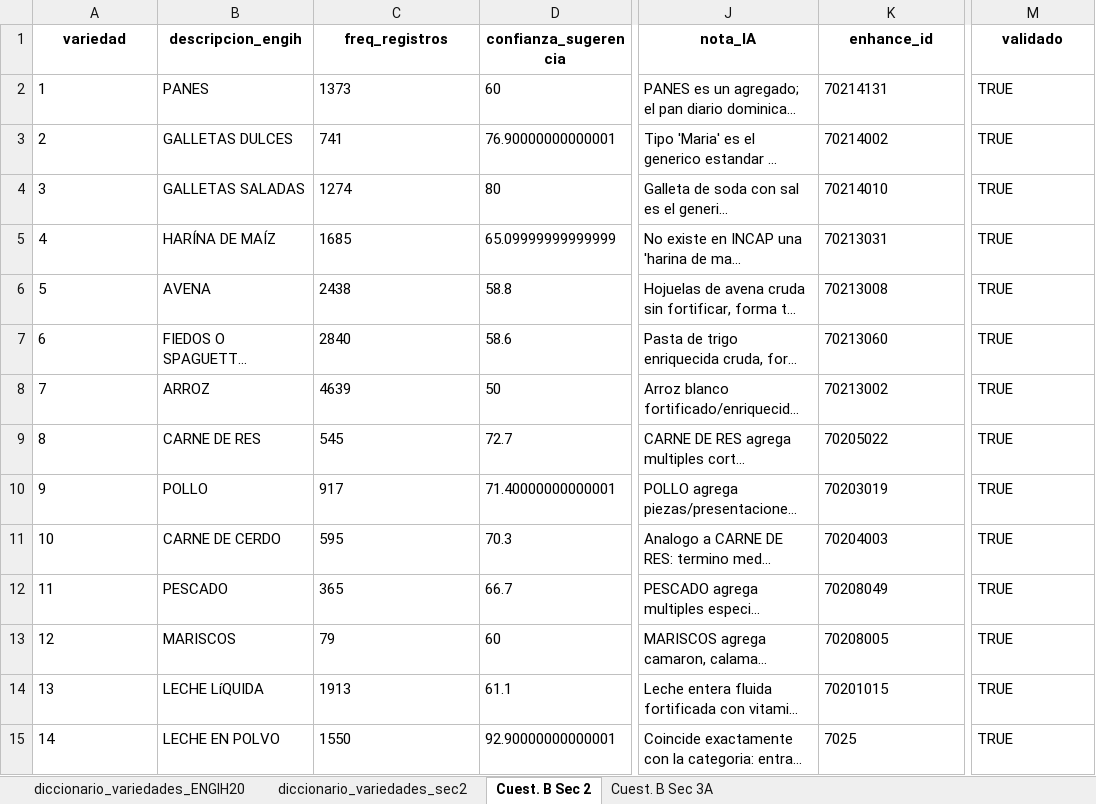
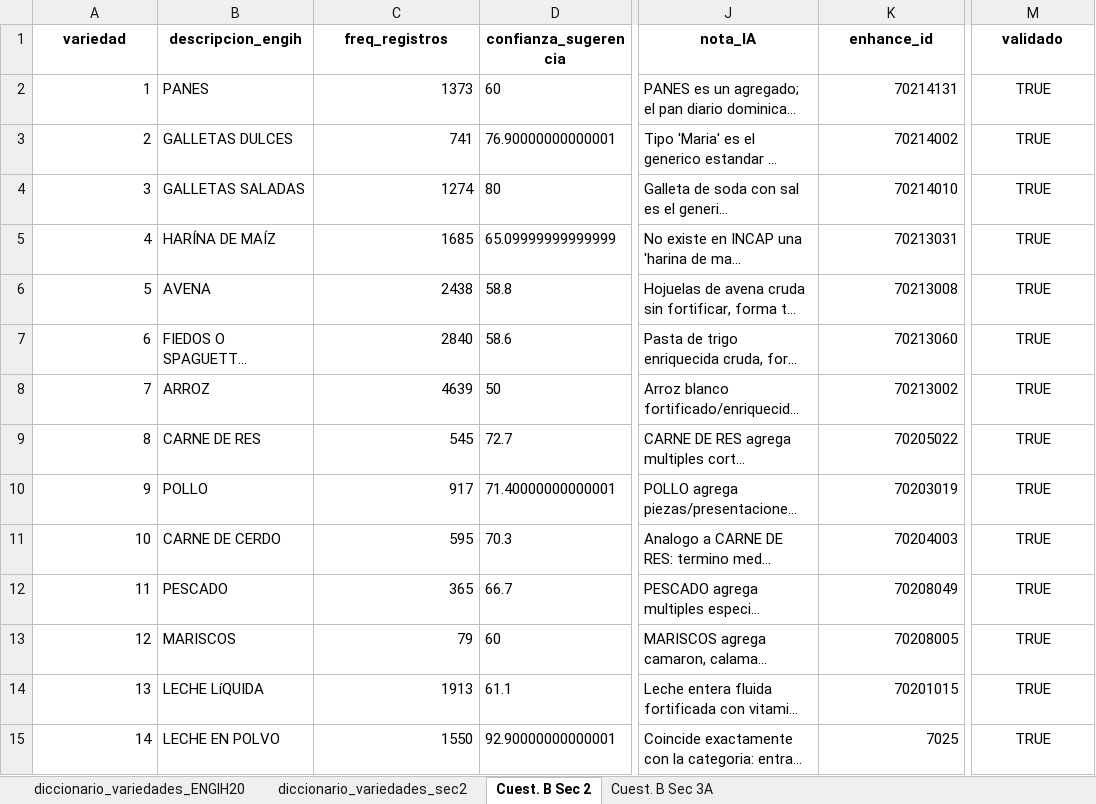
Before and after one commit to maicel1978/analisis_ENGIH2018, an Excel workbook: data/raw/crosswalk_tablas_composicion.xlsx, sheet Cuest. B Sec 2, drawn as a sheet; only a part is shown, gaps mark what is left out; long unchanged cells end in …; values as stored, in another font and other column widths than the file's, no borders; the diff covers the shown part only; the diff names each change by its address in the sheet, - before the commit and + after, or states it on an @@ line.

```diff
--- a/data/raw/crosswalk_tablas_composicion.xlsx (sheet Cuest. B Sec 2)
+++ b/data/raw/crosswalk_tablas_composicion.xlsx (sheet Cuest. B Sec 2)
-A2:A15 alignment: left
+A2:A15 alignment: right
-C2:C15 alignment: left
+C2:C15 alignment: right
-K2:K15 alignment: left
+K2:K15 alignment: right
-M2:M15 alignment: left
+M2:M15 alignment: center
```
Also changed, not shown: cell formats elsewhere in this sheet, sheet Cuest. B Sec 3A, sheet diccionario_variedades_sec2, 1 other file.
